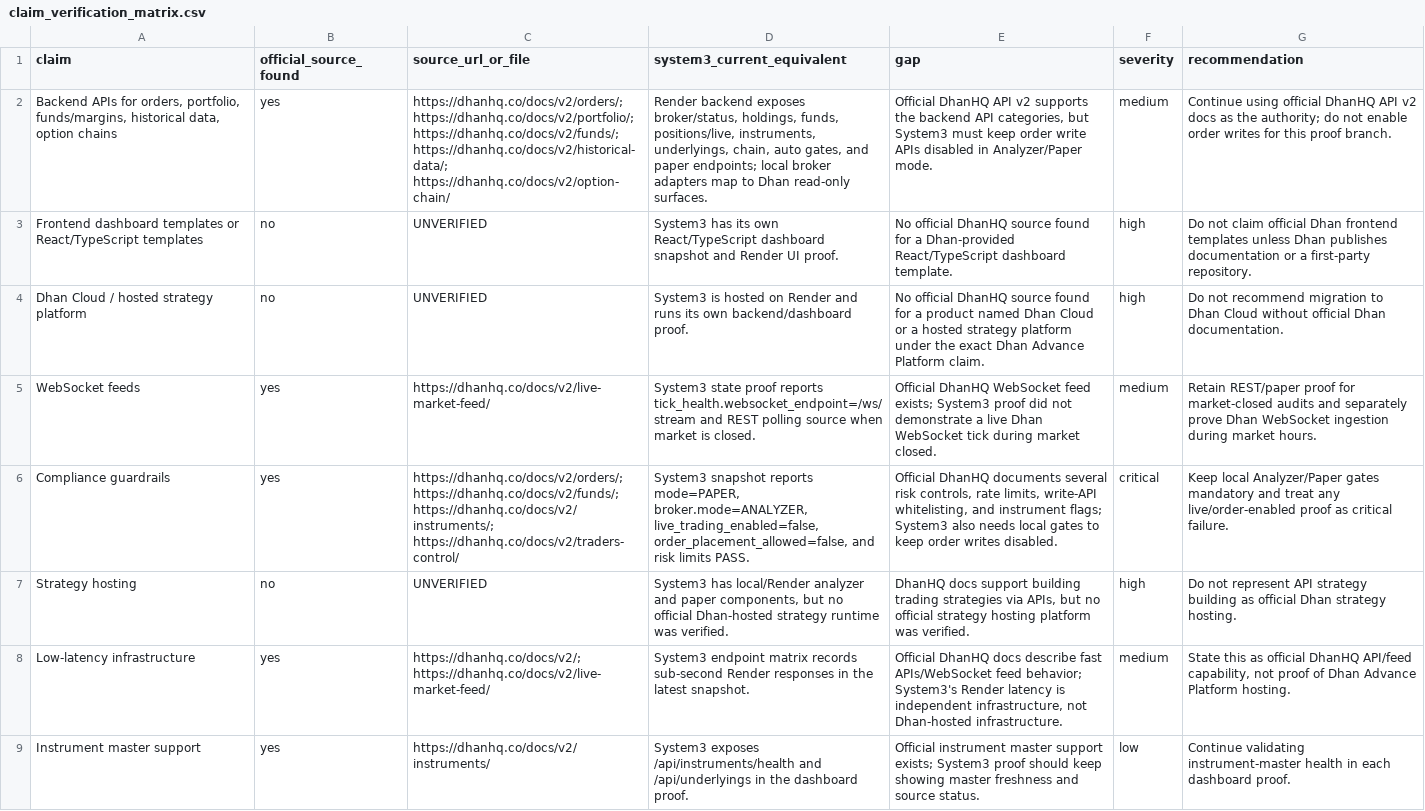
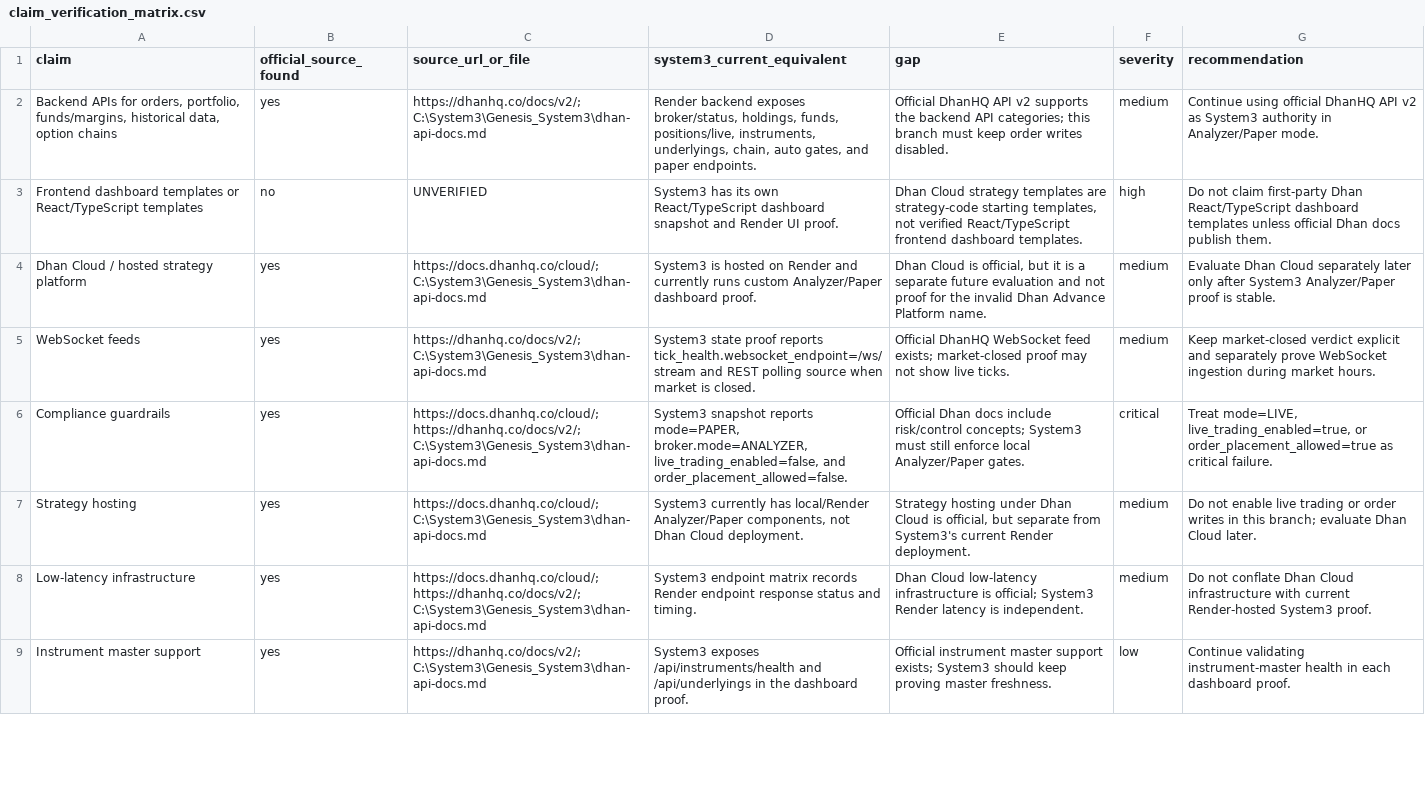
Before and after one commit to psw2025-cmd/Genesis_System3, a CSV file: reports/latest/dhan_advance_platform_verification/claim_verification_matrix.csv, drawn as a sheet; only a part is shown; the diff covers the shown part only; the diff names each change by its address in the sheet, - before the commit and + after, or states it on an @@ line.

Commit message:
proof: correct Dhan Cloud verification status

```diff
--- a/reports/latest/dhan_advance_platform_verification/claim_verification_matrix.csv
+++ b/reports/latest/dhan_advance_platform_verification/claim_verification_matrix.csv
-C2 (source_url_or_file): https://dhanhq.co/docs/v2/orders/; https://dhanhq.co/docs/v2/portfolio/; https://dhanhq.co/docs/v2/funds/; https://dhanhq.co/docs/v2/historical-data/; https://dhanhq.co/docs/v2/option-chain/
+C2 (source_url_or_file): https://dhanhq.co/docs/v2/; C:\System3\Genesis_System3\dhan-api-docs.md
-D2 (system3_current_equivalent): …and paper endpoints; local broker adapters map to Dhan read-only surfaces.
+D2 (system3_current_equivalent): …and paper endpoints.
-E2 (gap): …backend API categories, but System3 must keep order write APIs disabled in Analyzer/Paper mode.
+E2 (gap): …backend API categories; this branch must keep order writes disabled.
-G2 (recommendation): …API v2 docs as the authority; do not enable order writes for this proof branch.
+G2 (recommendation): …API v2 as System3 authority in Analyzer/Paper mode.
-E3 (gap): No official DhanHQ source found for a Dhan-provided React/TypeScript dashboard template.
+E3 (gap): Dhan Cloud strategy templates are strategy-code starting templates, not verified React/TypeScript frontend dashboard templates.
-G3 (recommendation): …not claim official Dhan frontend templates unless Dhan publishes documentation or a first-party repository.
+G3 (recommendation): …not claim first-party Dhan React/TypeScript dashboard templates unless official Dhan docs publish them.
-B4 (official_source_found): no
+B4 (official_source_found): yes
-C4 (source_url_or_file): UNVERIFIED
+C4 (source_url_or_file): https://docs.dhanhq.co/cloud/; C:\System3\Genesis_System3\dhan-api-docs.md
-D4 (system3_current_equivalent): …Render and runs its own backend/dashboard proof.
+D4 (system3_current_equivalent): …Render and currently runs custom Analyzer/Paper dashboard proof.
-E4 (gap): No official DhanHQ source found for a product named Dhan Cloud or a hosted strategy platform under the exact Dhan Advance Platform claim.
+E4 (gap): Dhan Cloud is official, but it is a separate future evaluation and not proof for the invalid Dhan Advance Platform name.
-F4 (severity): high
+F4 (severity): medium
-G4 (recommendation): Do not recommend migration to Dhan Cloud without official Dhan documentation.
+G4 (recommendation): Evaluate Dhan Cloud separately later only after System3 Analyzer/Paper proof is stable.
-C5 (source_url_or_file): https://dhanhq.co/docs/v2/live-market-feed/
+C5 (source_url_or_file): https://dhanhq.co/docs/v2/; C:\System3\Genesis_System3\dhan-api-docs.md
-E5 (gap): …feed exists; System3 proof did not demonstrate a live Dhan WebSocket tick during market closed.
+E5 (gap): …feed exists; market-closed proof may not show live ticks.
-G5 (recommendation): Retain REST/paper proof for market-closed audits and separately prove Dhan WebSocket ingestion…
+G5 (recommendation): Keep market-closed verdict explicit and separately prove WebSocket ingestion…
-C6 (source_url_or_file): https://dhanhq.co/docs/v2/orders/; https://dhanhq.co/docs/v2/funds/; https://dhanhq.co/docs/v2/instruments/; https://dhanhq.co/docs/v2/traders-control/
+C6 (source_url_or_file): https://docs.dhanhq.co/cloud/; https://dhanhq.co/docs/v2/; C:\System3\Genesis_System3\dhan-api-docs.md
-D6 (system3_current_equivalent): …broker.mode=ANALYZER, live_trading_enabled=false, order_placement_allowed=false, and risk limits PASS.
+D6 (system3_current_equivalent): …broker.mode=ANALYZER, live_trading_enabled=false, and order_placement_allowed=false.
-E6 (gap): Official DhanHQ documents several risk controls, rate limits, write-API whitelisting, and instrument flags; System3 also needs local gates to keep order writes disabled.
+E6 (gap): Official Dhan docs include risk/control concepts; System3 must still enforce local Analyzer/Paper gates.
-G6 (recommendation): Keep local Analyzer/Paper gates mandatory and treat any live/order-enabled proof as critical…
+G6 (recommendation): Treat mode=LIVE, live_trading_enabled=true, or order_placement_allowed=true as critical…
-B7 (official_source_found): no
+B7 (official_source_found): yes
-C7 (source_url_or_file): UNVERIFIED
+C7 (source_url_or_file): https://docs.dhanhq.co/cloud/; C:\System3\Genesis_System3\dhan-api-docs.md
-D7 (system3_current_equivalent): System3 has local/Render analyzer and paper components, but no official Dhan-hosted strategy runtime was verified.
+D7 (system3_current_equivalent): System3 currently has local/Render Analyzer/Paper components, not Dhan Cloud deployment.
-E7 (gap): DhanHQ docs support building trading strategies via APIs, but no official strategy hosting platform was verified.
+E7 (gap): Strategy hosting under Dhan Cloud is official, but separate from System3's current Render deployment.
-F7 (severity): high
+F7 (severity): medium
-G7 (recommendation): Do not represent API strategy building as official Dhan strategy hosting.
+G7 (recommendation): Do not enable live trading or order writes in this branch; evaluate Dhan Cloud later.
-C8 (source_url_or_file): https://dhanhq.co/docs/v2/; https://dhanhq.co/docs/v2/live-market-feed/
+C8 (source_url_or_file): https://docs.dhanhq.co/cloud/; https://dhanhq.co/docs/v2/; C:\System3\Genesis_System3\dhan-api-docs.md
-D8 (system3_current_equivalent): …matrix records sub-second Render responses in the latest snapshot.
+D8 (system3_current_equivalent): …matrix records Render endpoint response status and timing.
-E8 (gap): Official DhanHQ docs describe fast APIs/WebSocket feed behavior; System3's Render latency is independent infrastructure, not Dhan-hosted infrastructure.
+E8 (gap): Dhan Cloud low-latency infrastructure is official; System3 Render latency is independent.
-G8 (recommendation): State this as official DhanHQ API/feed capability, not proof of Dhan Advance Platform hosting.
+G8 (recommendation): Do not conflate Dhan Cloud infrastructure with current Render-hosted System3 proof.
-C9 (source_url_or_file): https://dhanhq.co/docs/v2/instruments/
+C9 (source_url_or_file): https://dhanhq.co/docs/v2/; C:\System3\Genesis_System3\dhan-api-docs.md
-E9 (gap): …exists; System3 proof should keep showing master freshness and source status.
+E9 (gap): …exists; System3 should keep proving master freshness.
```
Also changed, not shown: 3 edited cells elsewhere in this file, 6 other files.
